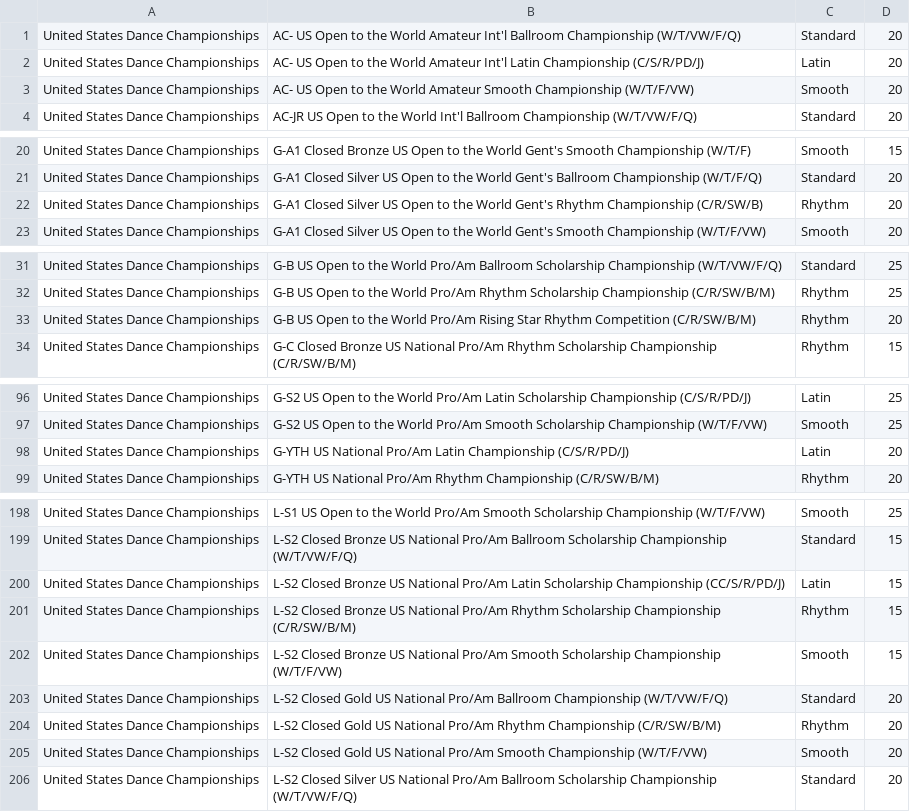
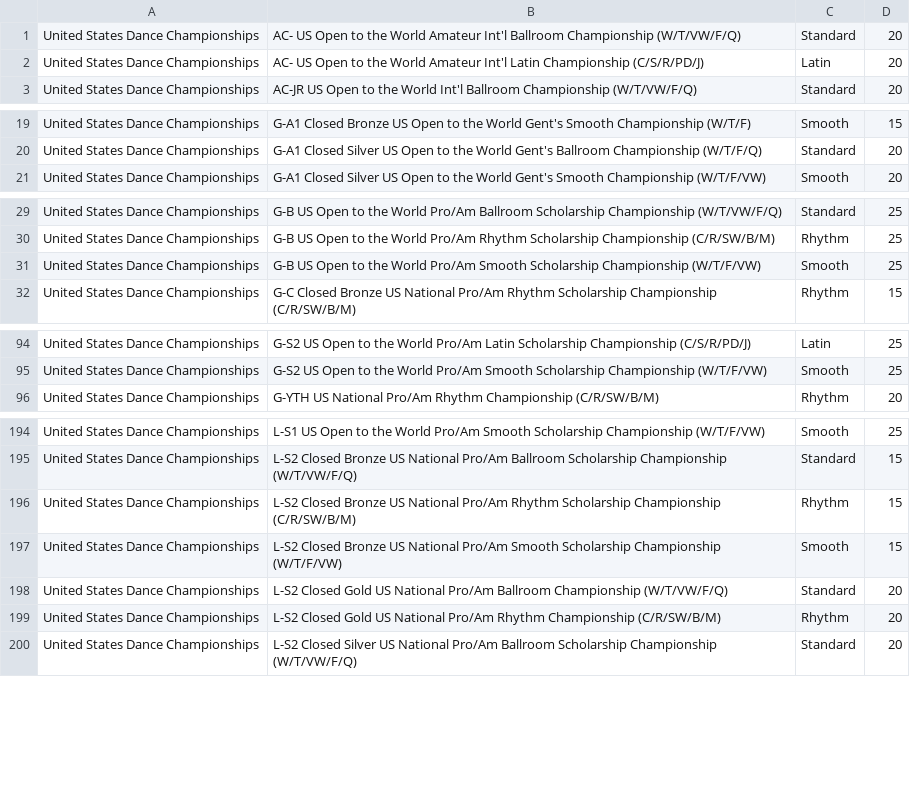
Before and after one commit to dlanghorne0428/heatsheet, a CSV file: data/2019/Comps/United States Dance Championships/events.csv, drawn as a sheet; only a part is shown, gaps mark what is left out; the diff covers the shown part only.

```diff
--- a/data/2019/Comps/United States Dance Championships/events.csv
+++ b/data/2019/Comps/United States Dance Championships/events.csv
@@ -2,3 +2,2 @@ United States Dance Championships,AC- US Open to the World Amateur Int'l Ballroo
 United States Dance Championships,AC- US Open to the World Amateur Int'l Latin Championship (C/S/R/PD/J),Latin,20
-United States Dance Championships,AC- US Open to the World Amateur Smooth Championship (W/T/F/VW),Smooth,20
 United States Dance Championships,AC-JR US Open to the World Int'l Ballroom Championship (W/T/VW/F/Q),Standard,20
@@ -21,3 +20,2 @@ United States Dance Championships,G-A1 Closed Bronze US Open to the World Gent's
 United States Dance Championships,G-A1 Closed Silver US Open to the World Gent's Ballroom Championship (W/T/F/Q),Standard,20
-United States Dance Championships,G-A1 Closed Silver US Open to the World Gent's Rhythm Championship (C/R/SW/B),Rhythm,20
 United States Dance Championships,G-A1 Closed Silver US Open to the World Gent's Smooth Championship (W/T/F/VW),Smooth,20
@@ -32,3 +30,3 @@ United States Dance Championships,G-B US Open to the World Pro/Am Ballroom Schol
 United States Dance Championships,G-B US Open to the World Pro/Am Rhythm Scholarship Championship (C/R/SW/B/M),Rhythm,25
-United States Dance Championships,G-B US Open to the World Pro/Am Rising Star Rhythm Competition (C/R/SW/B/M),Rhythm,20
+United States Dance Championships,G-B US Open to the World Pro/Am Smooth Scholarship Championship (W/T/F/VW),Smooth,25
 United States Dance Championships,G-C Closed Bronze US National Pro/Am Rhythm Scholarship Championship (C/R/SW/B/M),Rhythm,15
@@ -97,3 +95,2 @@ United States Dance Championships,G-S2 US Open to the World Pro/Am Latin Scholar
 United States Dance Championships,G-S2 US Open to the World Pro/Am Smooth Scholarship Championship (W/T/F/VW),Smooth,25
-United States Dance Championships,G-YTH US National Pro/Am Latin Championship (C/S/R/PD/J),Latin,20
 United States Dance Championships,G-YTH US National Pro/Am Rhythm Championship (C/R/SW/B/M),Rhythm,20
@@ -199,3 +195,2 @@ United States Dance Championships,L-S1 US Open to the World Pro/Am Smooth Schola
 United States Dance Championships,L-S2 Closed Bronze US National Pro/Am Ballroom Scholarship Championship (W/T/VW/F/Q),Standard,15
-United States Dance Championships,L-S2 Closed Bronze US National Pro/Am Latin Scholarship Championship (CC/S/R/PD/J),Latin,15
 United States Dance Championships,L-S2 Closed Bronze US National Pro/Am Rhythm Scholarship Championship (C/R/SW/B/M),Rhythm,15
@@ -204,3 +199,2 @@ United States Dance Championships,L-S2 Closed Gold US National Pro/Am Ballroom C
 United States Dance Championships,L-S2 Closed Gold US National Pro/Am Rhythm Championship (C/R/SW/B/M),Rhythm,20
-United States Dance Championships,L-S2 Closed Gold US National Pro/Am Smooth Championship (W/T/F/VW),Smooth,20
 United States Dance Championships,L-S2 Closed Silver US National Pro/Am Ballroom Scholarship Championship (W/T/VW/F/Q),Standard,20
```
Also changed, not shown: 2 removed rows elsewhere in this file, 1 other file.
